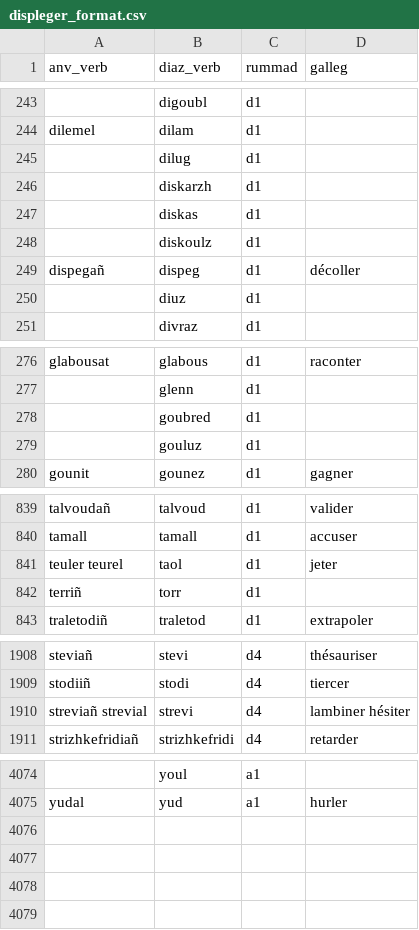
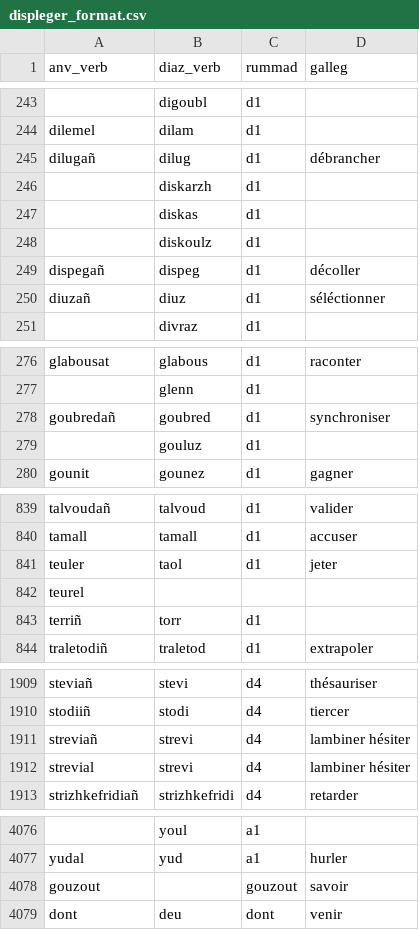
Before and after one commit to Drouizig/displeger-verbou, a CSV file: displeger_format.csv, drawn as a sheet; only a part is shown, gaps mark what is left out; addresses are those after the commit; the diff covers the shown part only; the diff names each change by its address in the sheet, - before the commit and + after, or states it on an @@ line.

Commit message:
add dont and gouzout

```diff
--- a/displeger_format.csv
+++ b/displeger_format.csv
-A245 (anv_verb): (empty)
+A245 (anv_verb): dilugañ
-D245 (galleg): (empty)
+D245 (galleg): débrancher
-A250 (anv_verb): (empty)
+A250 (anv_verb): diuzañ
-D250 (galleg): (empty)
+D250 (galleg): séléctionner
-A278 (anv_verb): (empty)
+A278 (anv_verb): goubredañ
-D278 (galleg): (empty)
+D278 (galleg): synchroniser
-A841 (anv_verb): teuler teurel
+A841 (anv_verb): teuler
+row 842: teurel
-A1911 (anv_verb): streviañ strevial
+A1911 (anv_verb): streviañ
+row 1912: strevial | strevi | d4 | lambiner hésiter
+row 4078: gouzout |  | gouzout | savoir
+row 4079: dont | deu | dont | venir
```
Also changed, not shown: 2 edited cells elsewhere in this file, 1 other file.
